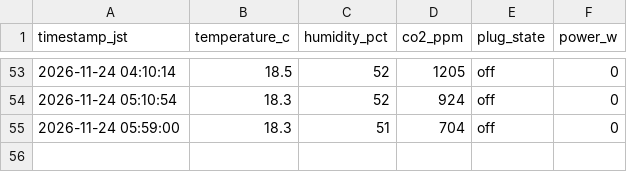
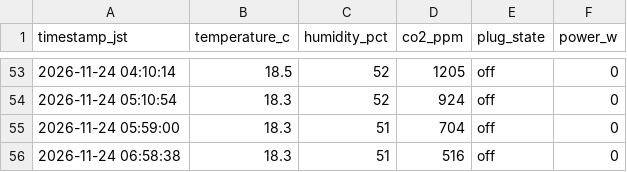
Before and after one commit to mdk880812/lettuce-lab, a CSV file: farm_data.csv, drawn as a sheet; only a part is shown, gaps mark what is left out; the diff names each change by its address in the sheet, - before the commit and + after, or states it on an @@ line.

```diff
--- a/farm_data.csv
+++ b/farm_data.csv
+row 56: 2026-11-24 06:58:38 | 18.3 | 51 | 516 | off | 0
```
